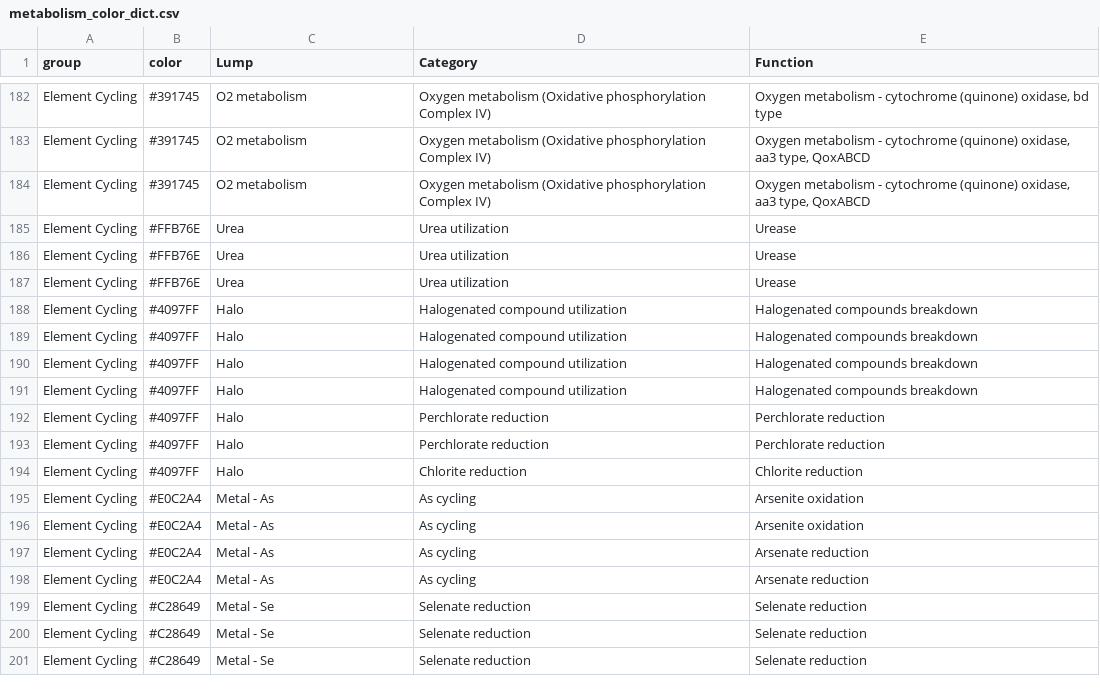
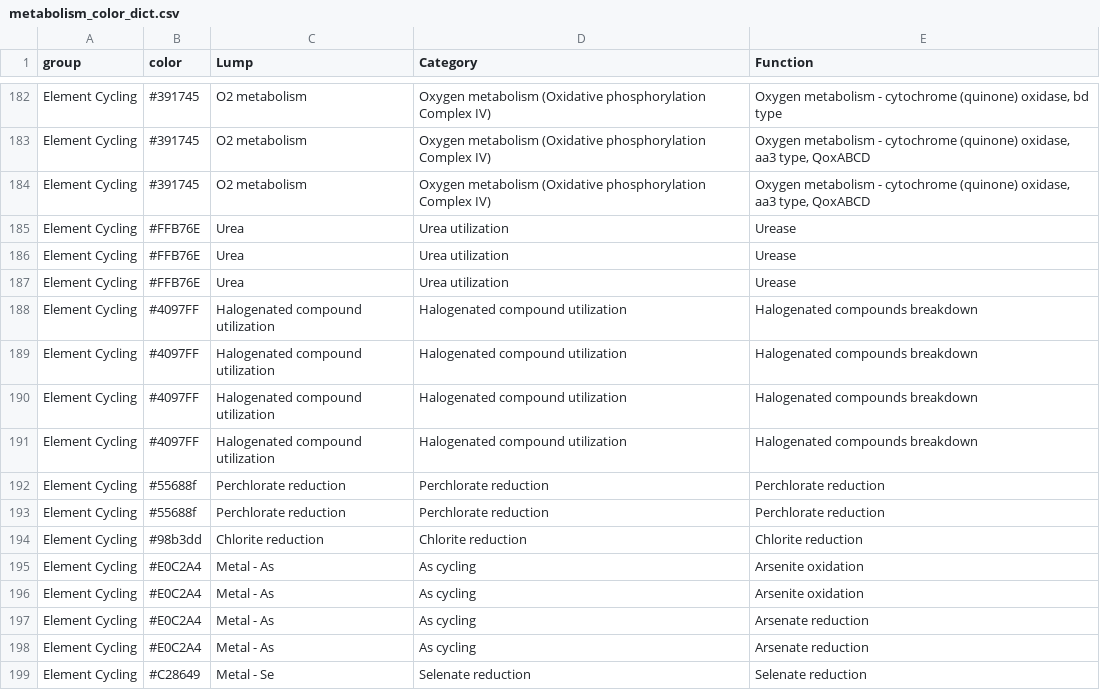
Before and after one commit to CaitlinCasar/Momper2021_DeMMO_FractureFluidMetagenomes, a CSV file: data/metabolism_color_dict.csv, drawn as a sheet; only a part is shown, gaps mark what is left out; the shorter side is filled out with more unchanged rows.

```diff
--- a/data/metabolism_color_dict.csv
+++ b/data/metabolism_color_dict.csv
@@ -187,9 +187,9 @@ Element Cycling,#FFB76E,Urea,Urea utilization,Urease
 Element Cycling,#FFB76E,Urea,Urea utilization,Urease
-Element Cycling,#4097FF,Halo,Halogenated compound utilization,Halogenated compounds breakdown
-Element Cycling,#4097FF,Halo,Halogenated compound utilization,Halogenated compounds breakdown
-Element Cycling,#4097FF,Halo,Halogenated compound utilization,Halogenated compounds breakdown
-Element Cycling,#4097FF,Halo,Halogenated compound utilization,Halogenated compounds breakdown
-Element Cycling,#4097FF,Halo,Perchlorate reduction,Perchlorate reduction
-Element Cycling,#4097FF,Halo,Perchlorate reduction,Perchlorate reduction
-Element Cycling,#4097FF,Halo,Chlorite reduction,Chlorite reduction
+Element Cycling,#4097FF,Halogenated compound utilization,Halogenated compound utilization,Halogenated compounds breakdown
+Element Cycling,#4097FF,Halogenated compound utilization,Halogenated compound utilization,Halogenated compounds breakdown
+Element Cycling,#4097FF,Halogenated compound utilization,Halogenated compound utilization,Halogenated compounds breakdown
+Element Cycling,#4097FF,Halogenated compound utilization,Halogenated compound utilization,Halogenated compounds breakdown
+Element Cycling,#55688f,Perchlorate reduction,Perchlorate reduction,Perchlorate reduction
+Element Cycling,#55688f,Perchlorate reduction,Perchlorate reduction,Perchlorate reduction
+Element Cycling,#98b3dd,Chlorite reduction,Chlorite reduction,Chlorite reduction
 Element Cycling,#E0C2A4,Metal - As,As cycling,Arsenite oxidation
```
Also changed, not shown: data/phylum_color_data.csv, 3 other files.
